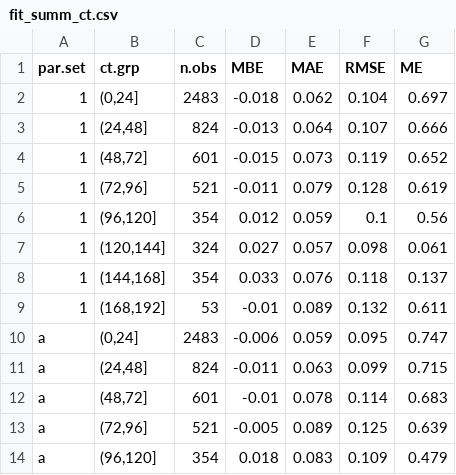
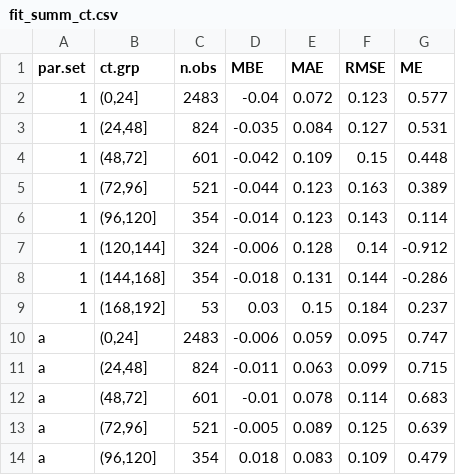
Before and after one commit to sashahafner/ALFAM2-EF-DK-2021, a CSV file: model_cal/output/fit_summ_ct.csv, drawn as a sheet; only a part is shown; the diff covers the shown part only.

```diff
--- a/model_cal/output/fit_summ_ct.csv
+++ b/model_cal/output/fit_summ_ct.csv
@@ -1,10 +1,10 @@
 "par.set","ct.grp","n.obs","MBE","MAE","RMSE","ME"
-"1","(0,24]",2483,-0.018,0.062,0.104,0.697
-"1","(24,48]",824,-0.013,0.064,0.107,0.666
-"1","(48,72]",601,-0.015,0.073,0.119,0.652
-"1","(72,96]",521,-0.011,0.079,0.128,0.619
-"1","(96,120]",354,0.012,0.059,0.1,0.56
-"1","(120,144]",324,0.027,0.057,0.098,0.061
-"1","(144,168]",354,0.033,0.076,0.118,0.137
-"1","(168,192]",53,-0.01,0.089,0.132,0.611
+"1","(0,24]",2483,-0.04,0.072,0.123,0.577
+"1","(24,48]",824,-0.035,0.084,0.127,0.531
+"1","(48,72]",601,-0.042,0.109,0.15,0.448
+"1","(72,96]",521,-0.044,0.123,0.163,0.389
+"1","(96,120]",354,-0.014,0.123,0.143,0.114
+"1","(120,144]",324,-0.006,0.128,0.14,-0.912
+"1","(144,168]",354,-0.018,0.131,0.144,-0.286
+"1","(168,192]",53,0.03,0.15,0.184,0.237
 "a","(0,24]",2483,-0.006,0.059,0.095,0.747
```
Also changed, not shown: 7 added rows, 7 removed rows and 15 edited cells elsewhere in this file, model_cal/output/fit_summ1.csv, model_cal/output/fit_summ2.csv, 13 other files.
